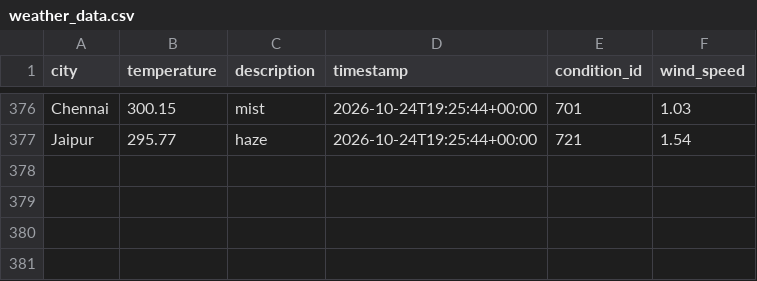
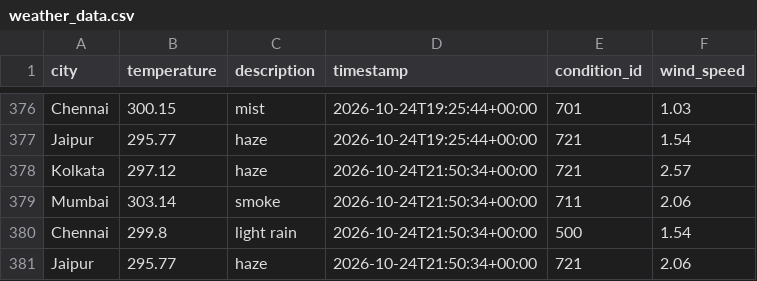
Before and after one commit to Niyanthri24/Weather-Data-Prediction, a CSV file: data/weather_data.csv, drawn as a sheet; only a part is shown, gaps mark what is left out.

```diff
--- a/data/weather_data.csv
+++ b/data/weather_data.csv
@@ -377 +377,5 @@ Chennai,300.15,mist,2026-10-24T19:25:44+00:00,701,1.03
 Jaipur,295.77,haze,2026-10-24T19:25:44+00:00,721,1.54
+Kolkata,297.12,haze,2026-10-24T21:50:34+00:00,721,2.57
+Mumbai,303.14,smoke,2026-10-24T21:50:34+00:00,711,2.06
+Chennai,299.8,light rain,2026-10-24T21:50:34+00:00,500,1.54
+Jaipur,295.77,haze,2026-10-24T21:50:34+00:00,721,2.06
```
